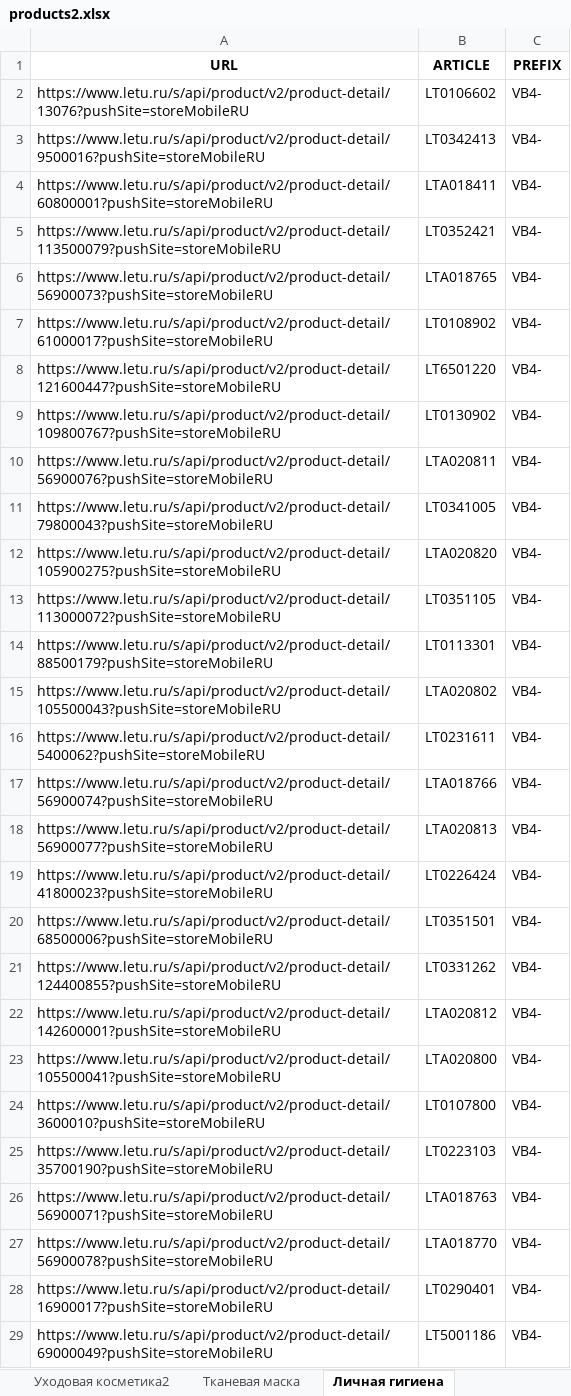
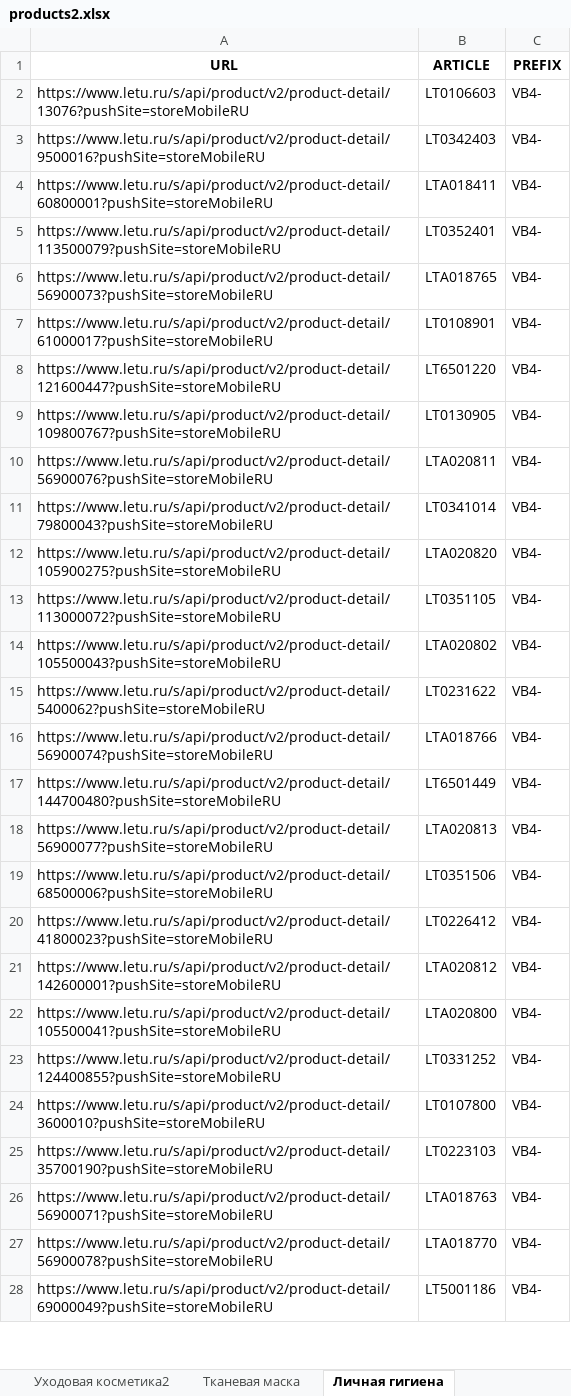
Before and after one commit to sekabeka/letuu, an Excel workbook: products2.xlsx, sheet Личная гигиена, drawn as a sheet; only a part is shown; values as stored, in another font and other column widths than the file's, no borders; removed rows and columns are numbered as before the commit, all else as after; the diff covers the shown part only; the diff names each change by its address in the sheet, - before the commit and + after, or states it on an @@ line.

```diff
--- a/products2.xlsx (sheet Личная гигиена)
+++ b/products2.xlsx (sheet Личная гигиена)
-B2 (ARTICLE): LT0106602
+B2 (ARTICLE): LT0106603
-B3 (ARTICLE): LT0342413
+B3 (ARTICLE): LT0342403
-B5 (ARTICLE): LT0352421
+B5 (ARTICLE): LT0352401
-B7 (ARTICLE): LT0108902
+B7 (ARTICLE): LT0108901
-B9 (ARTICLE): LT0130902
+B9 (ARTICLE): LT0130905
-B11 (ARTICLE): LT0341005
+B11 (ARTICLE): LT0341014
-row 14: https://www.letu.ru/s/api/product/v2/product-detail/88500179?pushSite=storeMobileRU | LT0113301 | VB4-
-B15 (ARTICLE): LT0231611
+B15 (ARTICLE): LT0231622
+row 17: https://www.letu.ru/s/api/product/v2/product-detail/144700480?pushSite=storeMobileRU | LT6501449 | VB4-
-row 19: https://www.letu.ru/s/api/product/v2/product-detail/41800023?pushSite=storeMobileRU | LT0226424 | VB4-
-B19 (ARTICLE): LT0351501
+B19 (ARTICLE): LT0351506
-A20 (URL): https://www.letu.ru/s/api/product/v2/product-detail/124400855?pushSite=storeMobileRU
+A20 (URL): https://www.letu.ru/s/api/product/v2/product-detail/41800023?pushSite=storeMobileRU
-B20 (ARTICLE): LT0331262
+B20 (ARTICLE): LT0226412
+row 23: https://www.letu.ru/s/api/product/v2/product-detail/124400855?pushSite=storeMobileRU | LT0331252 | VB4-
-row 28: https://www.letu.ru/s/api/product/v2/product-detail/16900017?pushSite=storeMobileRU | LT0290401 | VB4-
```
Also changed, not shown: 84 added rows, 244 removed rows, 576 moved rows and 236 edited cells elsewhere in this sheet, sheet 2 link, sheet Новые бренды, sheet Ароматы для дома, sheet Тканевая маска, sheet Волосы, sheet Уходовая косметика2, 3 more sheets, other sheet tabs, 1 other file.
